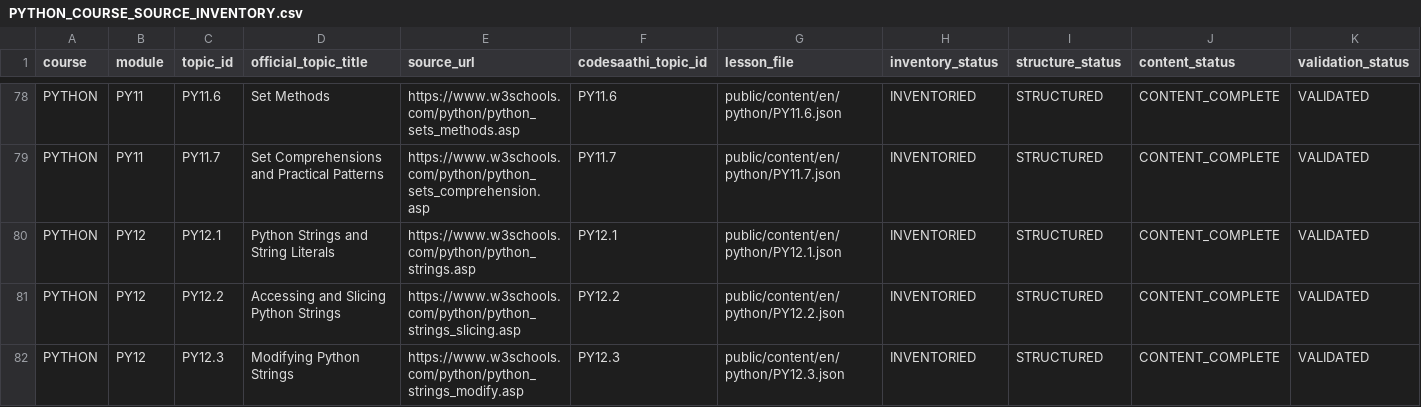
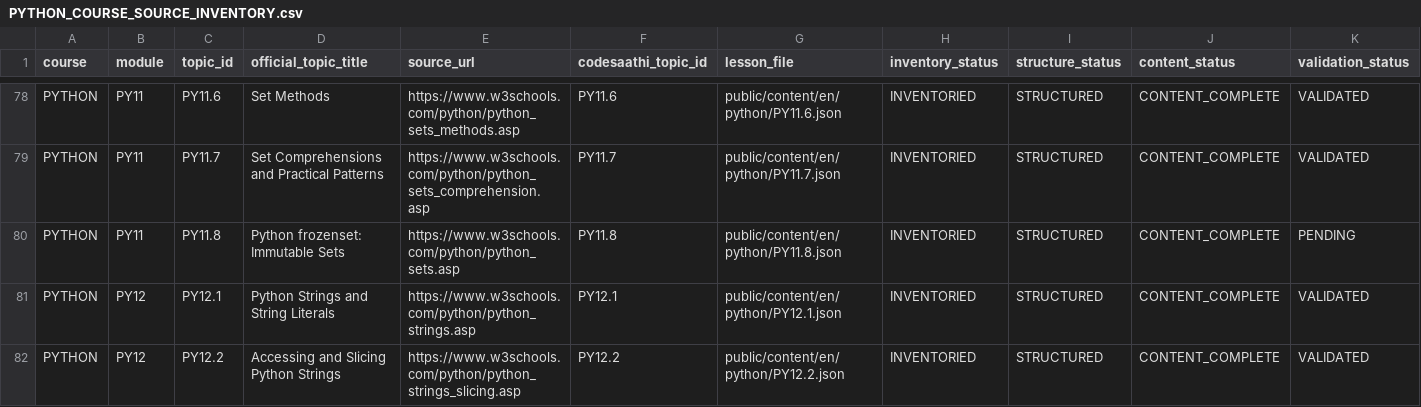
Before and after one commit to kharchasaathi/MULTILINGUAL_PROGRAMMING_LEARNING_PLATFORM, a CSV file: docs/PYTHON_COURSE_SOURCE_INVENTORY.csv, drawn as a sheet; only a part is shown, gaps mark what is left out; the shorter side is filled out with more unchanged rows; rows hold the shown columns only; the diff names each change by its address in the sheet, - before the commit and + after, or states it on an @@ line.

Commit message:
Track Python frozenset lesson in source inventory

```diff
--- a/docs/PYTHON_COURSE_SOURCE_INVENTORY.csv
+++ b/docs/PYTHON_COURSE_SOURCE_INVENTORY.csv
+row 80: PYTHON | PY11 | PY11.8 | Python frozenset: Immutable Sets | https://www.w3schools.com/python/python_sets.asp | PY11.8 | public/content/en/python/PY11.8.json | INVENTORIED | STRUCTURED | CONTENT_COMPLETE | PENDING
```
